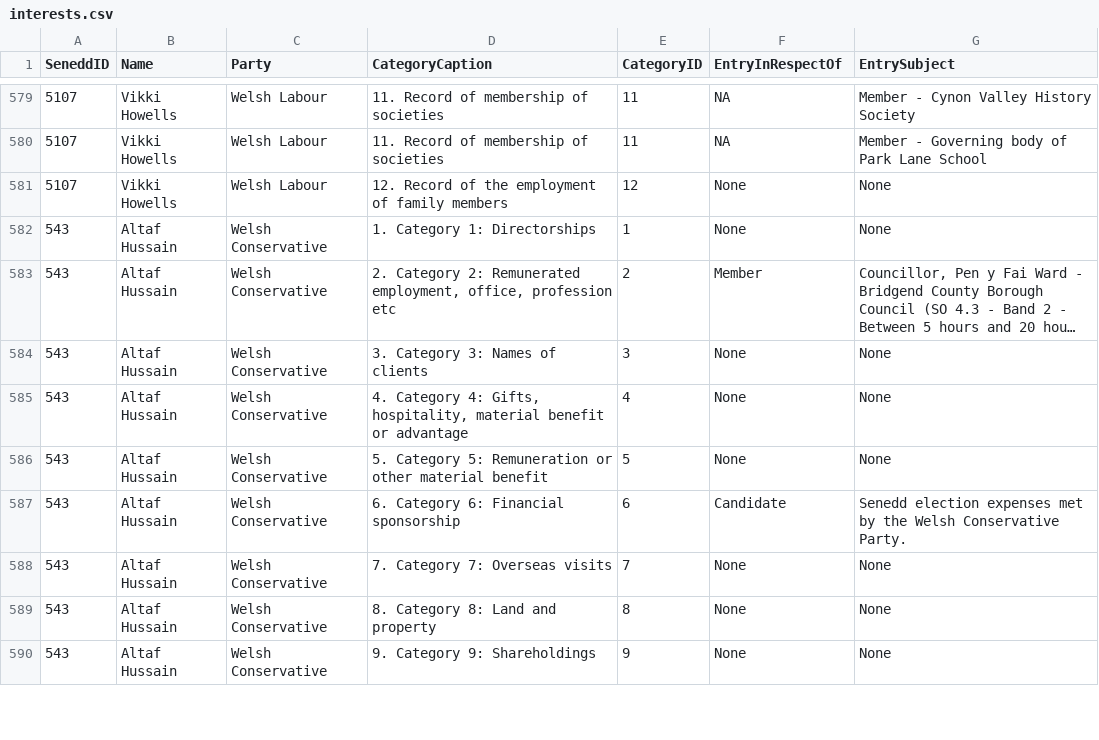
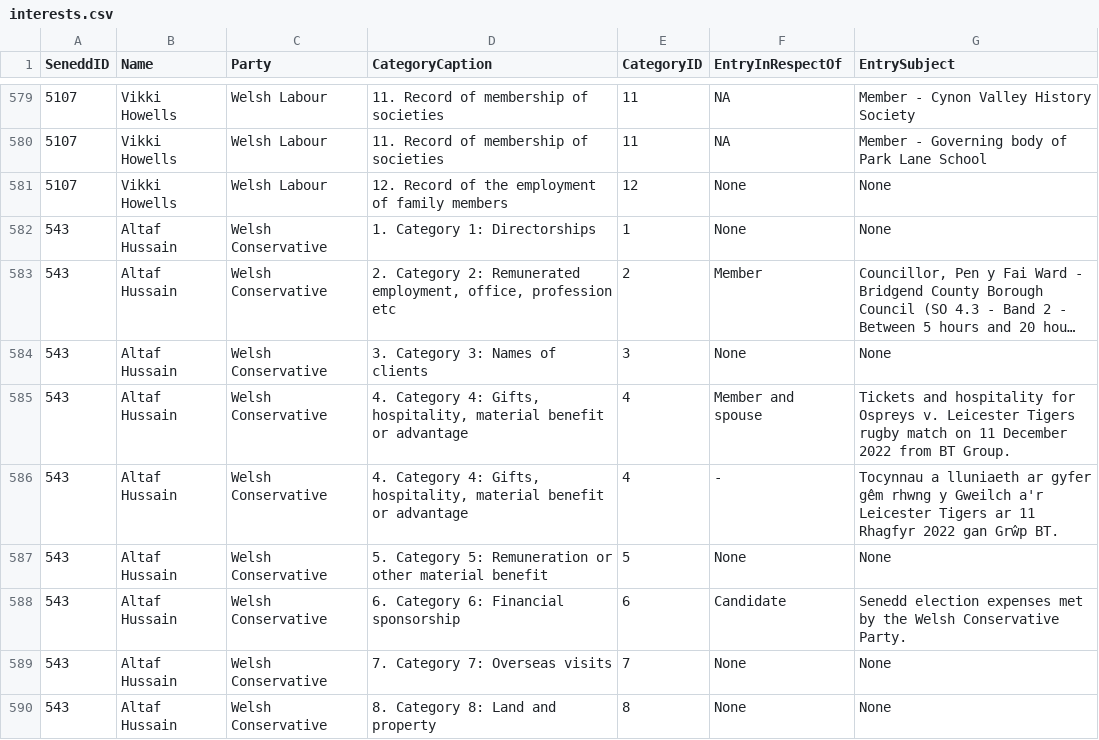
Before and after one commit to stupidpupil/senedd_scraper, a CSV file: interests.csv, drawn as a sheet; only a part is shown, gaps mark what is left out; the shorter side is filled out with more unchanged rows; long unchanged cells end in …; the diff names each change by its address in the sheet, - before the commit and + after, or states it on an @@ line.

```diff
--- a/interests.csv
+++ b/interests.csv
-F585 (EntryInRespectOf): None
+F585 (EntryInRespectOf): Member and spouse
-G585 (EntrySubject): None
+G585 (EntrySubject): Tickets and hospitality for Ospreys v. Leicester Tigers rugby match on 11 December 2022 from BT Group.
+row 586: 543 | Altaf Hussain | Welsh Conservative | 4. Category 4: Gifts, hospitality, material benefit or advantage | 4 | - | Tocynnau a lluniaeth ar gyfer gêm rhwng y Gweilch a'r Leicester Tigers ar 11 Rhagfyr 2022 gan Grŵp BT.
```
Also changed, not shown: registers_by_senedd_id/543.csv, 1 other file.
